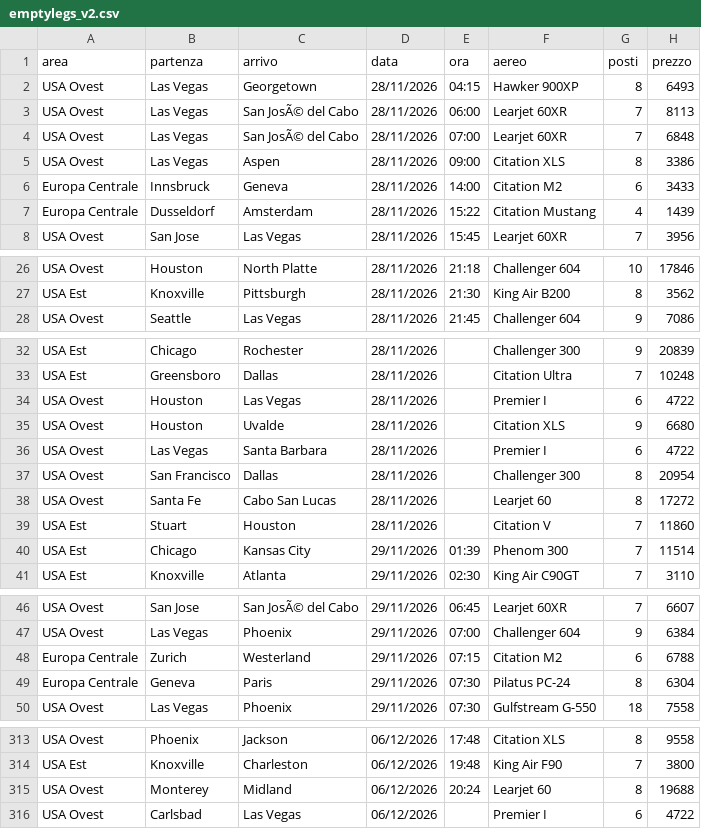
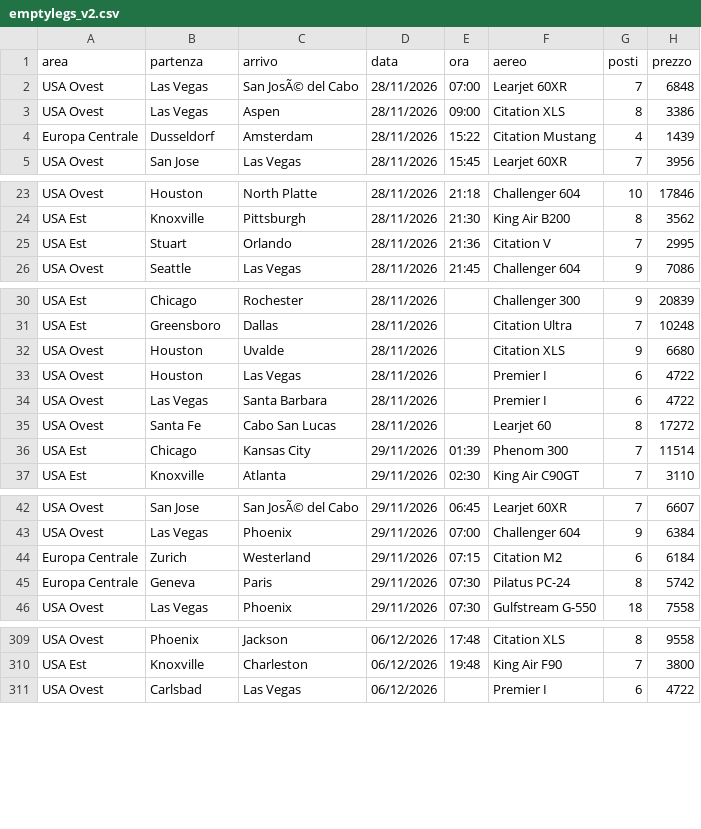
Before and after one commit to Stefano-1898/ypj-emptylegs, a CSV file: data/emptylegs_v2.csv, drawn as a sheet; only a part is shown, gaps mark what is left out; the diff covers the shown part only.

```diff
--- a/data/emptylegs_v2.csv
+++ b/data/emptylegs_v2.csv
@@ -1,7 +1,4 @@
 area,partenza,arrivo,data,ora,aereo,posti,prezzo
-USA Ovest,Las Vegas,Georgetown,28/11/2026,04:15,Hawker 900XP,8,6493
-USA Ovest,Las Vegas,San JosÃ© del Cabo,28/11/2026,06:00,Learjet 60XR,7,8113
 USA Ovest,Las Vegas,San JosÃ© del Cabo,28/11/2026,07:00,Learjet 60XR,7,6848
 USA Ovest,Las Vegas,Aspen,28/11/2026,09:00,Citation XLS,8,3386
-Europa Centrale,Innsbruck,Geneva,28/11/2026,14:00,Citation M2,6,3433
 Europa Centrale,Dusseldorf,Amsterdam,28/11/2026,15:22,Citation Mustang,4,1439
@@ -27,2 +24,3 @@ USA Ovest,Houston,North Platte,28/11/2026,21:18,Challenger 604,10,17846
 USA Est,Knoxville,Pittsburgh,28/11/2026,21:30,King Air B200,8,3562
+USA Est,Stuart,Orlando,28/11/2026,21:36,Citation V,7,2995
 USA Ovest,Seattle,Las Vegas,28/11/2026,21:45,Challenger 604,9,7086
@@ -33,8 +31,6 @@ USA Est,Chicago,Rochester,28/11/2026,,Challenger 300,9,20839
 USA Est,Greensboro,Dallas,28/11/2026,,Citation Ultra,7,10248
+USA Ovest,Houston,Uvalde,28/11/2026,,Citation XLS,9,6680
 USA Ovest,Houston,Las Vegas,28/11/2026,,Premier I,6,4722
-USA Ovest,Houston,Uvalde,28/11/2026,,Citation XLS,9,6680
 USA Ovest,Las Vegas,Santa Barbara,28/11/2026,,Premier I,6,4722
-USA Ovest,San Francisco,Dallas,28/11/2026,,Challenger 300,8,20954
 USA Ovest,Santa Fe,Cabo San Lucas,28/11/2026,,Learjet 60,8,17272
-USA Est,Stuart,Houston,28/11/2026,,Citation V,7,11860
 USA Est,Chicago,Kansas City,29/11/2026,01:39,Phenom 300,7,11514
@@ -47,4 +43,4 @@ USA Ovest,San Jose,San JosÃ© del Cabo,29/11/2026,06:45,Learjet 60XR,7,6607
 USA Ovest,Las Vegas,Phoenix,29/11/2026,07:00,Challenger 604,9,6384
-Europa Centrale,Zurich,Westerland,29/11/2026,07:15,Citation M2,6,6788
-Europa Centrale,Geneva,Paris,29/11/2026,07:30,Pilatus PC-24,8,6304
+Europa Centrale,Zurich,Westerland,29/11/2026,07:15,Citation M2,6,6184
+Europa Centrale,Geneva,Paris,29/11/2026,07:30,Pilatus PC-24,8,5742
 USA Ovest,Las Vegas,Phoenix,29/11/2026,07:30,Gulfstream G-550,18,7558
@@ -314,3 +310,2 @@ USA Ovest,Phoenix,Jackson,06/12/2026,17:48,Citation XLS,8,9558
 USA Est,Knoxville,Charleston,06/12/2026,19:48,King Air F90,7,3800
-USA Ovest,Monterey,Midland,06/12/2026,20:24,Learjet 60,8,19688
 USA Ovest,Carlsbad,Las Vegas,06/12/2026,,Premier I,6,4722
```
Also changed, not shown: 5 edited cells elsewhere in this file, data/emptylegs.csv, 4 other files.
